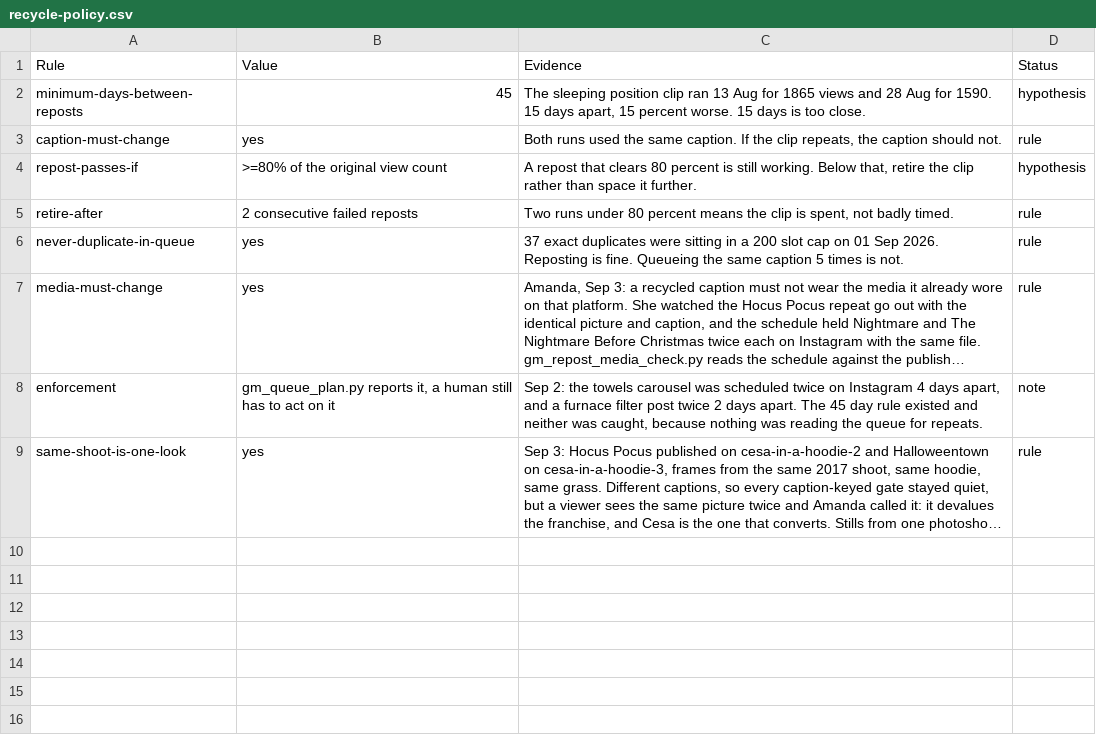
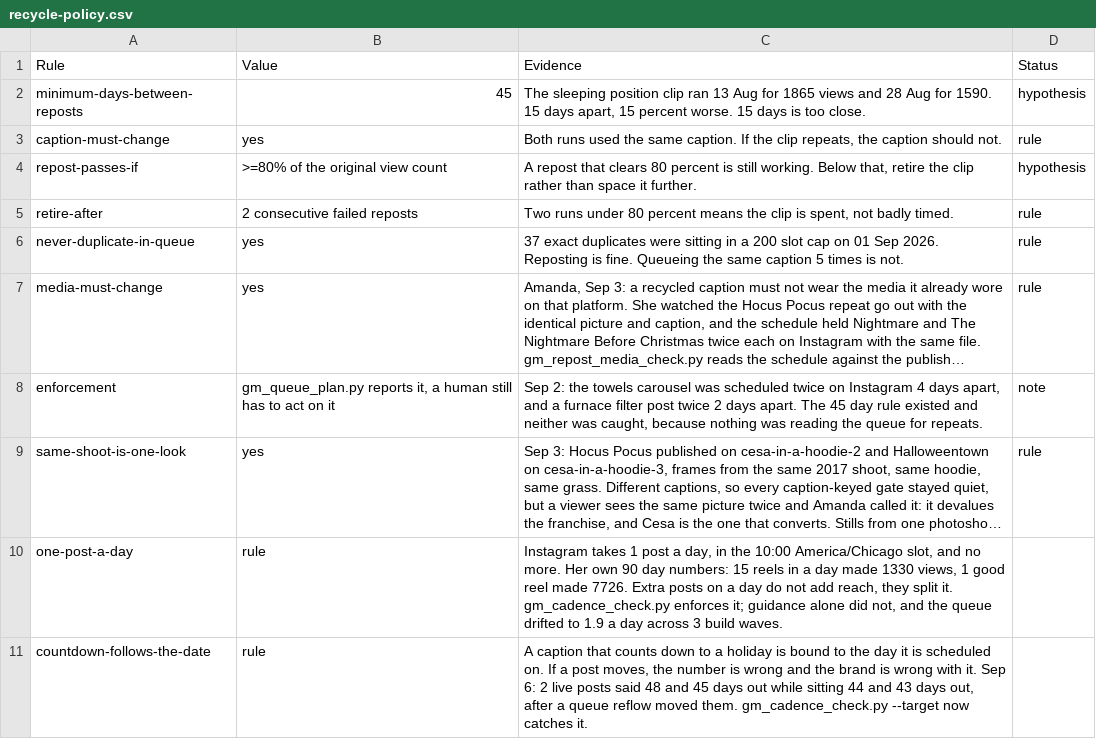
Before and after one commit to amandakersh85-sketch/GentleMuse, a CSV file: filing-system/data/recycle-policy.csv, drawn as a sheet; long unchanged cells end in …; the diff names each change by its address in the sheet, - before the commit and + after, or states it on an @@ line.

```diff
--- a/filing-system/data/recycle-policy.csv
+++ b/filing-system/data/recycle-policy.csv
+row 10: one-post-a-day | rule | Instagram takes 1 post a day, in the 10:00 America/Chicago slot, and no more. Her own 90 day numbers: 15 reels in a day made 1330 views, 1 good reel made 7726. Extra posts on a day do not add reach, they split it. gm_cadence_check.py enforces it; guidance alone did not, and the queue drifted to 1.9 a day across 3 build waves.
+row 11: countdown-follows-the-date | rule | A caption that counts down to a holiday is bound to the day it is scheduled on. If a post moves, the number is wrong and the brand is wrong with it. Sep 6: 2 live posts said 48 and 45 days out while sitting 44 and 43 days out, after a queue reflow moved them. gm_cadence_check.py --target now catches it.
```
Also changed, not shown: 2 other files.
